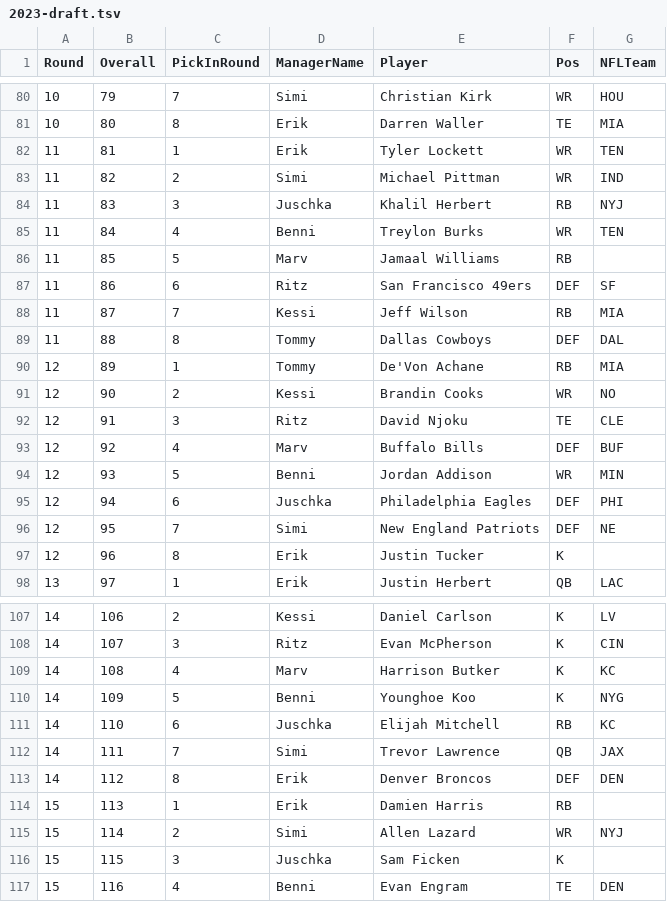
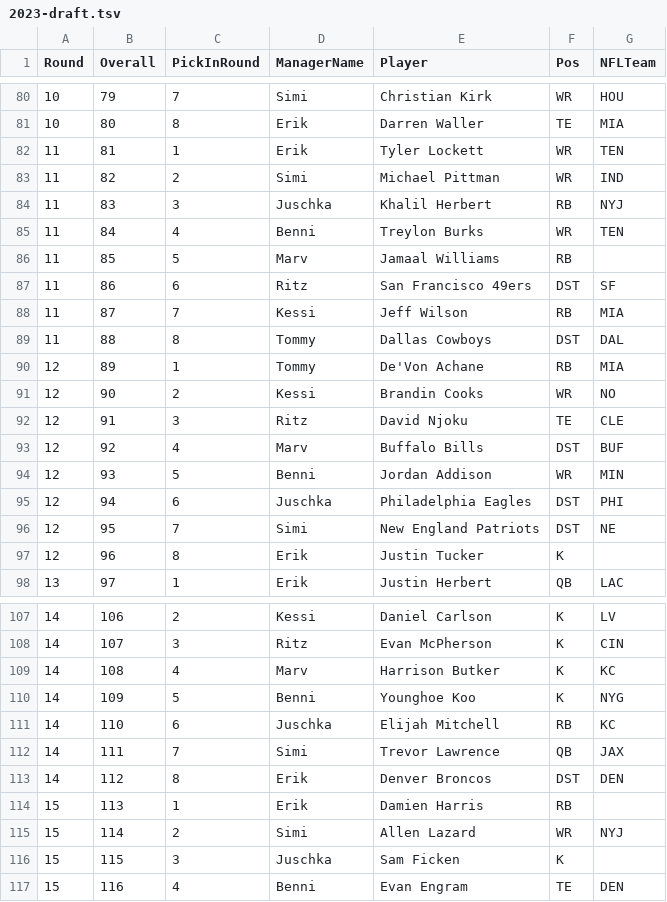
Before and after one commit to KoBeWa/Scrape, a TSV file: output/history-drafts/2023-draft.tsv, drawn as a sheet; only a part is shown, gaps mark what is left out.

```diff
--- a/output/history-drafts/2023-draft.tsv
+++ b/output/history-drafts/2023-draft.tsv
@@ -86,5 +86,5 @@ Round	Overall	PickInRound	ManagerName	Player	Pos	NFLTeam
 11	85	5	Marv	Jamaal Williams	RB	
-11	86	6	Ritz	San Francisco 49ers	DEF	SF
+11	86	6	Ritz	San Francisco 49ers	DST	SF
 11	87	7	Kessi	Jeff Wilson	RB	MIA
-11	88	8	Tommy	Dallas Cowboys	DEF	DAL
+11	88	8	Tommy	Dallas Cowboys	DST	DAL
 12	89	1	Tommy	De'Von Achane	RB	MIA
@@ -92,6 +92,6 @@ Round	Overall	PickInRound	ManagerName	Player	Pos	NFLTeam
 12	91	3	Ritz	David Njoku	TE	CLE
-12	92	4	Marv	Buffalo Bills	DEF	BUF
+12	92	4	Marv	Buffalo Bills	DST	BUF
 12	93	5	Benni	Jordan Addison	WR	MIN
-12	94	6	Juschka	Philadelphia Eagles	DEF	PHI
-12	95	7	Simi	New England Patriots	DEF	NE
+12	94	6	Juschka	Philadelphia Eagles	DST	PHI
+12	95	7	Simi	New England Patriots	DST	NE
 12	96	8	Erik	Justin Tucker	K	
@@ -112,3 +112,3 @@ Round	Overall	PickInRound	ManagerName	Player	Pos	NFLTeam
 14	111	7	Simi	Trevor Lawrence	QB	JAX
-14	112	8	Erik	Denver Broncos	DEF	DEN
+14	112	8	Erik	Denver Broncos	DST	DEN
 15	113	1	Erik	Damien Harris	RB	
```
Also changed, not shown: output/history-drafts/2015-draft.tsv, output/history-drafts/2022-draft.tsv, 8 other files.
